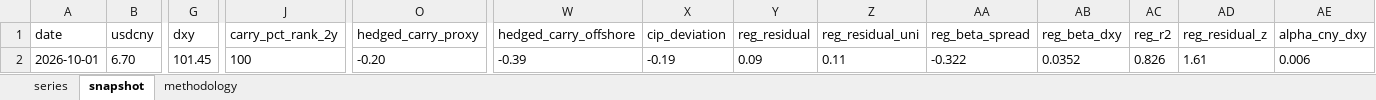
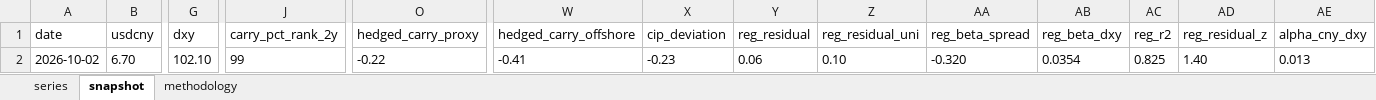
Before and after one commit to erickviann1-dev/usdcny-tracker, an Excel workbook: docs/usdcny_tracker.xlsx, sheet snapshot, drawn as a sheet; only a part is shown, gaps mark what is left out; values as stored, in another font and other column widths than the file's, no borders; the diff names each change by its address in the sheet, - before the commit and + after, or states it on an @@ line.

```diff
--- a/docs/usdcny_tracker.xlsx (sheet snapshot)
+++ b/docs/usdcny_tracker.xlsx (sheet snapshot)
-A2 (date): 2026-10-01
+A2 (date): 2026-10-02
-G2 (dxy): 101.45
+G2 (dxy): 102.10
-J2 (carry_pct_rank_2y): 100
+J2 (carry_pct_rank_2y): 99
-O2 (hedged_carry_proxy): -0.20
+O2 (hedged_carry_proxy): -0.22
-W2 (hedged_carry_offshore): -0.39
+W2 (hedged_carry_offshore): -0.41
-X2 (cip_deviation): -0.19
+X2 (cip_deviation): -0.23
-Y2 (reg_residual): 0.09
+Y2 (reg_residual): 0.06
-Z2 (reg_residual_uni): 0.11
+Z2 (reg_residual_uni): 0.10
-AA2 (reg_beta_spread): -0.322
+AA2 (reg_beta_spread): -0.320
-AB2 (reg_beta_dxy): 0.0352
+AB2 (reg_beta_dxy): 0.0354
-AC2 (reg_r2): 0.826
+AC2 (reg_r2): 0.825
-AD2 (reg_residual_z): 1.61
+AD2 (reg_residual_z): 1.40
-AE2 (alpha_cny_dxy): 0.006
+AE2 (alpha_cny_dxy): 0.013
```
Also changed, not shown: sheet series, 3 other files.
